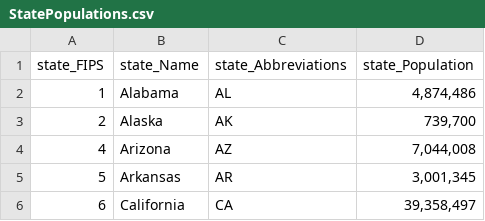
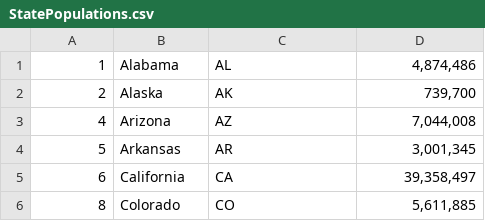
Before and after one commit to Amyypi/DonationHub-Database-SQL, a CSV file: DonationHub/Python_Code_Snippet/StatePopulations.csv, drawn as a sheet; only a part is shown; the shorter side is filled out with more unchanged rows.

```diff
--- a/DonationHub/Python_Code_Snippet/StatePopulations.csv
+++ b/DonationHub/Python_Code_Snippet/StatePopulations.csv
@@ -1,2 +1 @@
-state_FIPS,state_Name,state_Abbreviations,state_Population
 1,Alabama,AL,"4,874,486"
```
Also changed, not shown: 5 other files.
